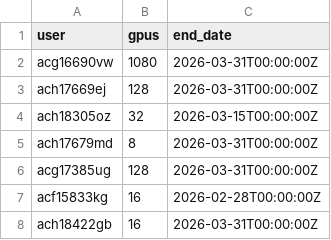
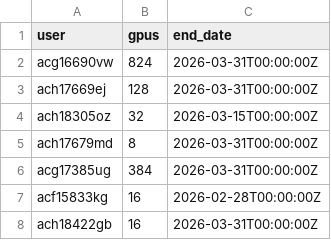
Before and after one commit to llm-jp/cluster-limits, a CSV file: abci.csv, drawn as a sheet.

Commit message:
update abci.csv (#88)

```diff
--- a/abci.csv
+++ b/abci.csv
@@ -1,3 +1,3 @@
 user,gpus,end_date
-acg16690vw,1080,2026-03-31T00:00:00Z
+acg16690vw,824,2026-03-31T00:00:00Z
 ach17669ej,128,2026-03-31T00:00:00Z
@@ -5,3 +5,3 @@ ach18305oz,32,2026-03-15T00:00:00Z
 ach17679md,8,2026-03-31T00:00:00Z
-acg17385ug,128,2026-03-31T00:00:00Z
+acg17385ug,384,2026-03-31T00:00:00Z
 acf15833kg,16,2026-02-28T00:00:00Z
```
